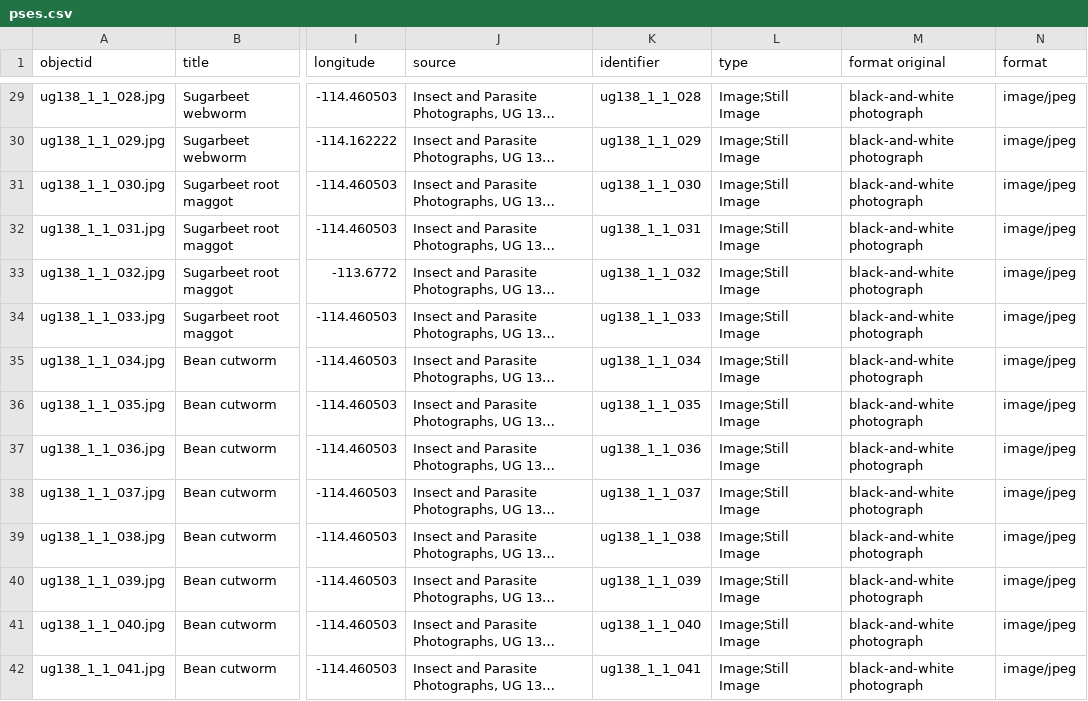
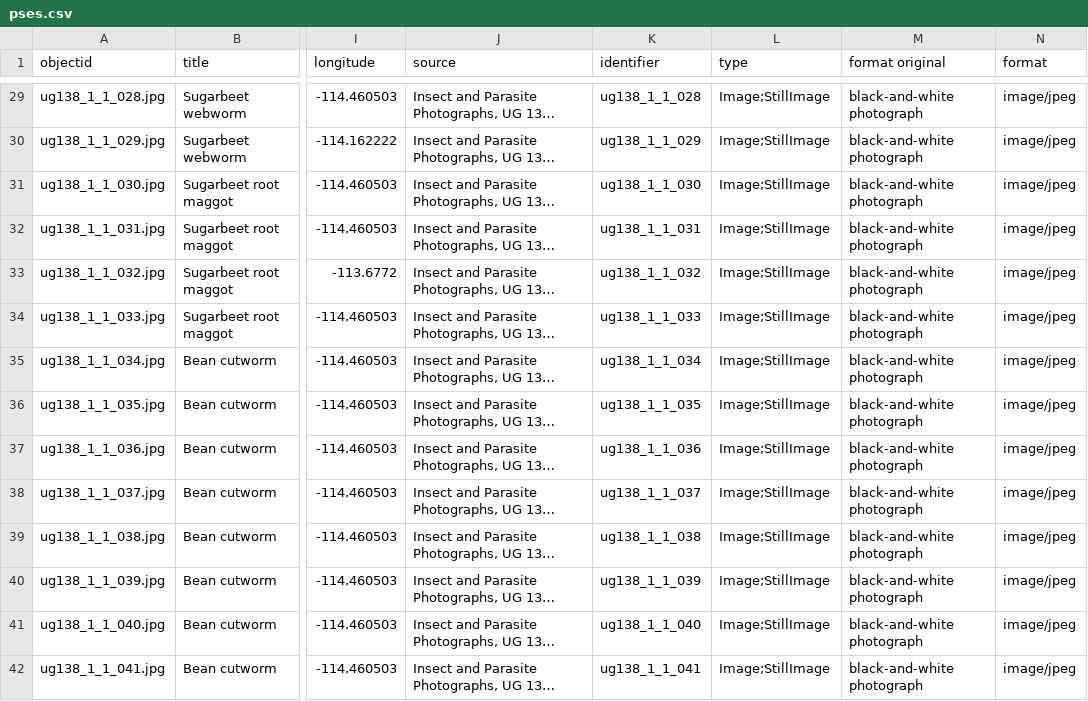
Before and after one commit to uidaholib/base-digital-collections-template, a CSV file: _data/pses.csv, drawn as a sheet; only a part is shown, gaps mark what is left out; long unchanged cells end in …; the diff covers the shown part only; the diff names each change by its address in the sheet, - before the commit and + after, or states it on an @@ line.

```diff
--- a/_data/pses.csv
+++ b/_data/pses.csv
-L29:L42 (type): Image;Still Image
+L29:L42 (type): Image;StillImage
```
Also changed, not shown: 48 edited cells elsewhere in this file.
